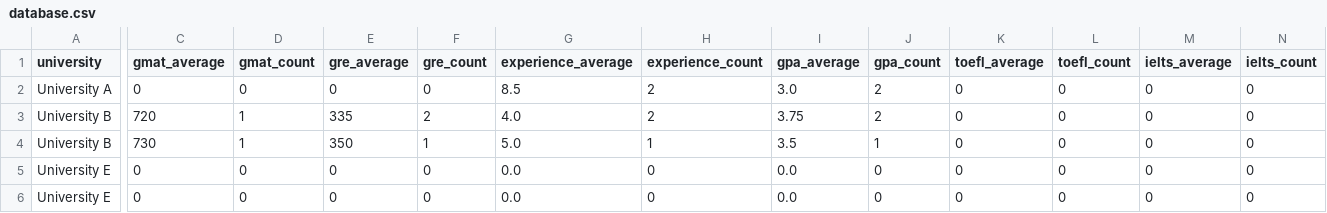
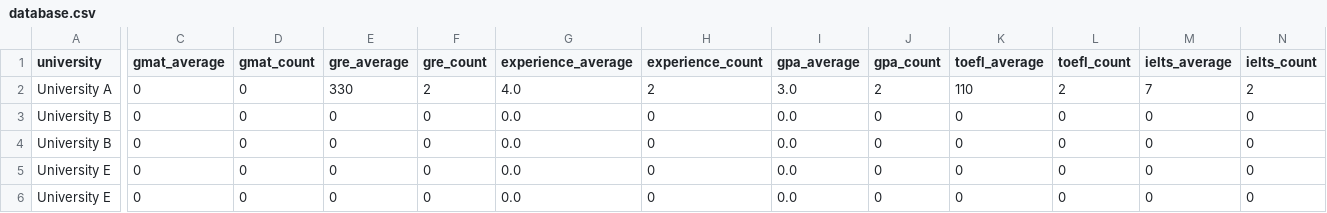
Before and after one commit to mukeshbasvekar2001/admit, a CSV file: database.csv, drawn as a sheet; only a part is shown, gaps mark what is left out; the diff names each change by its address in the sheet, - before the commit and + after, or states it on an @@ line.

```diff
--- a/database.csv
+++ b/database.csv
-E2 (gre_average): 0
+E2 (gre_average): 330
-F2 (gre_count): 0
+F2 (gre_count): 2
-G2 (experience_average): 8.5
+G2 (experience_average): 4.0
-K2 (toefl_average): 0
+K2 (toefl_average): 110
-L2 (toefl_count): 0
+L2 (toefl_count): 2
-M2 (ielts_average): 0
+M2 (ielts_average): 7
-N2 (ielts_count): 0
+N2 (ielts_count): 2
-C3 (gmat_average): 720
+C3 (gmat_average): 0
-D3:D4 (gmat_count): 1
+D3:D4 (gmat_count): 0
-E3 (gre_average): 335
+E3 (gre_average): 0
-F3 (gre_count): 2
+F3 (gre_count): 0
-G3 (experience_average): 4.0
+G3 (experience_average): 0.0
-H3 (experience_count): 2
+H3 (experience_count): 0
-I3 (gpa_average): 3.75
+I3 (gpa_average): 0.0
-J3 (gpa_count): 2
+J3 (gpa_count): 0
-C4 (gmat_average): 730
+C4 (gmat_average): 0
-E4 (gre_average): 350
+E4 (gre_average): 0
-F4 (gre_count): 1
+F4 (gre_count): 0
-G4 (experience_average): 5.0
+G4 (experience_average): 0.0
-H4 (experience_count): 1
+H4 (experience_count): 0
-I4 (gpa_average): 3.5
+I4 (gpa_average): 0.0
-J4 (gpa_count): 1
+J4 (gpa_count): 0
```
Also changed, not shown: 3 other files.
